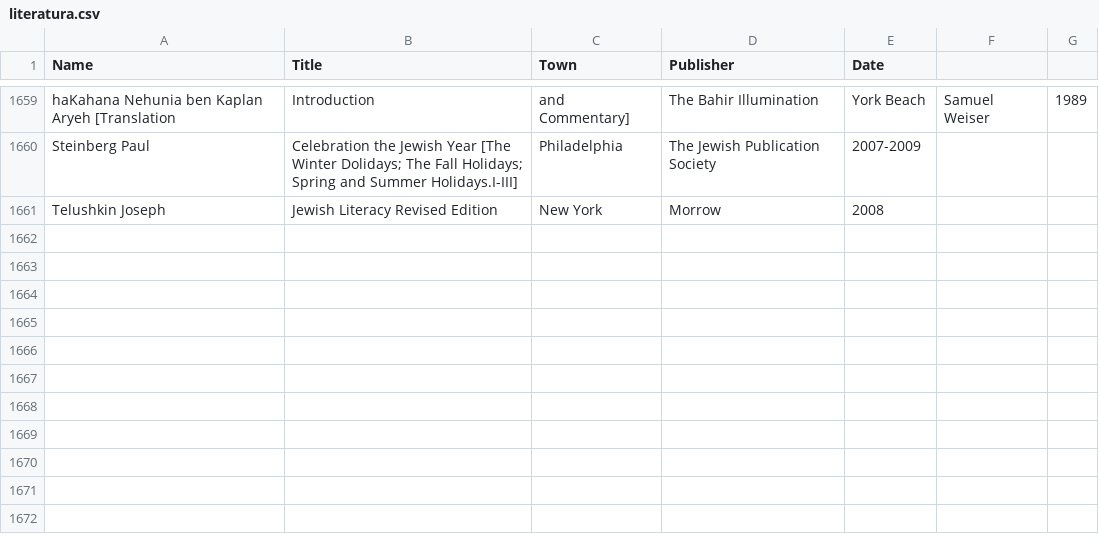
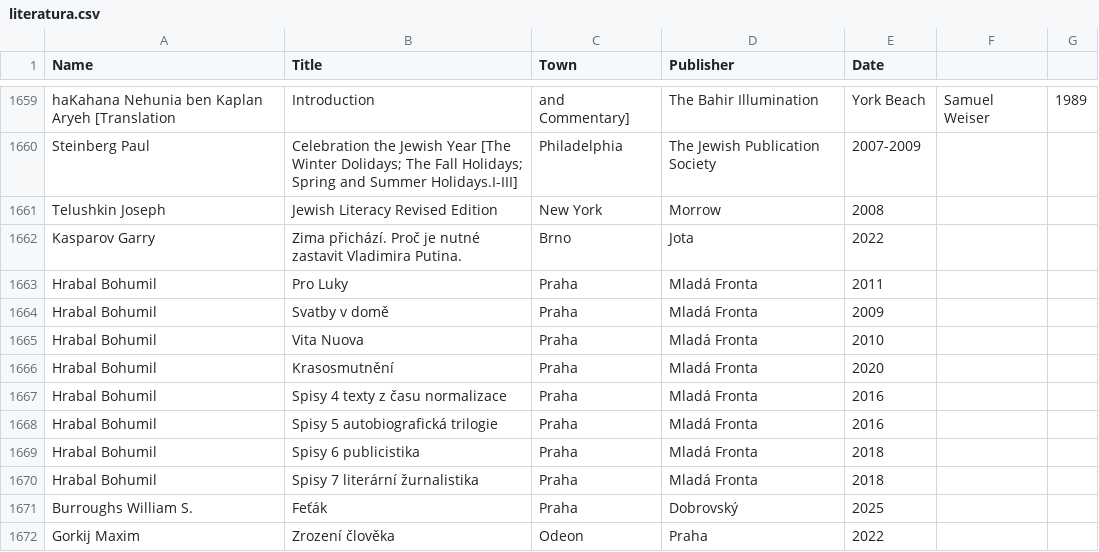
Before and after one commit to adrianbiro/personal_list_of_books, a CSV file: literatura.csv, drawn as a sheet; only a part is shown, gaps mark what is left out.

Commit message:
small fixes

```diff
--- a/literatura.csv
+++ b/literatura.csv
@@ -1661 +1661,12 @@ Steinberg Paul,Celebration the Jewish Year [The Winter Dolidays; The Fall Holida
 Telushkin Joseph,Jewish Literacy Revised Edition,New York,Morrow,2008
+Kasparov Garry,Zima přichází. Proč je nutné zastavit Vladimira Putina.,Brno,Jota,2022
+Hrabal Bohumil,Pro Luky,Praha,Mladá Fronta,2011
+Hrabal Bohumil,Svatby v domě,Praha,Mladá Fronta,2009
+Hrabal Bohumil,Vita Nuova,Praha,Mladá Fronta,2010
+Hrabal Bohumil,Krasosmutnění,Praha,Mladá Fronta,2020
+Hrabal Bohumil,Spisy 4 texty z času normalizace,Praha,Mladá Fronta,2016
+Hrabal Bohumil,Spisy 5 autobiografická trilogie,Praha,Mladá Fronta,2016
+Hrabal Bohumil,Spisy 6 publicistika,Praha,Mladá Fronta,2018
+Hrabal Bohumil,Spisy 7 literární žurnalistika,Praha,Mladá Fronta,2018
+Burroughs William S.,Feťák,Praha,Dobrovský,2025
+Gorkij Maxim,Zrození člověka,Odeon,Praha,2022
```
